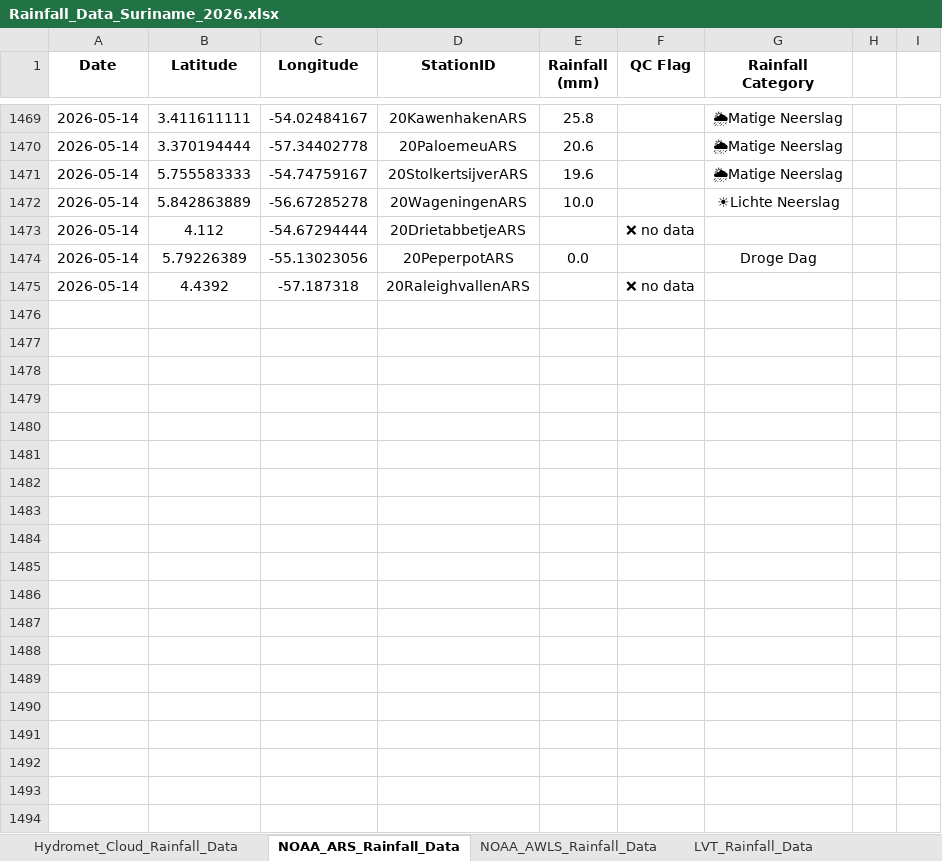
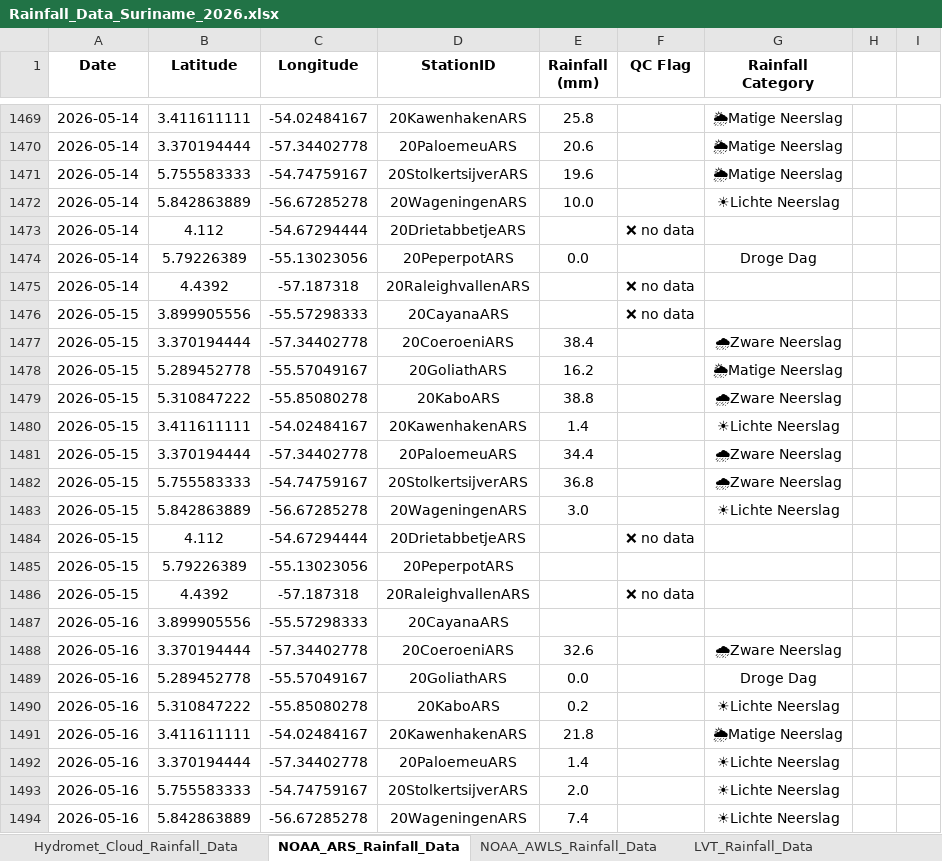
Before and after one commit to Felicia123-prog/suriname-daily-rainfall-dashboard, an Excel workbook: data/Rainfall_Data_Suriname_2026.xlsx, sheet NOAA_ARS_Rainfall_Data, drawn as a sheet; only a part is shown, gaps mark what is left out; values as stored, in another font and other column widths than the file's, no borders; the diff covers the shown part only; the diff names each change by its address in the sheet, - before the commit and + after, or states it on an @@ line.

```diff
--- a/data/Rainfall_Data_Suriname_2026.xlsx (sheet NOAA_ARS_Rainfall_Data)
+++ b/data/Rainfall_Data_Suriname_2026.xlsx (sheet NOAA_ARS_Rainfall_Data)
+row 1476: 2026-05-15 | 3.899905556 | -55.57298333 | 20CayanaARS |  | ❌ no data
+row 1477: 2026-05-15 | 3.370194444 | -57.34402778 | 20CoeroeniARS | 38.4 |  | 🌧Zware Neerslag
+row 1478: 2026-05-15 | 5.289452778 | -55.57049167 | 20GoliathARS | 16.2 |  | 🌦Matige Neerslag
+row 1479: 2026-05-15 | 5.310847222 | -55.85080278 | 20KaboARS | 38.8 |  | 🌧Zware Neerslag
+row 1480: 2026-05-15 | 3.411611111 | -54.02484167 | 20KawenhakenARS | 1.4 |  | ☀Lichte Neerslag
+row 1481: 2026-05-15 | 3.370194444 | -57.34402778 | 20PaloemeuARS | 34.4 |  | 🌧Zware Neerslag
+row 1482: 2026-05-15 | 5.755583333 | -54.74759167 | 20StolkertsijverARS | 36.8 |  | 🌧Zware Neerslag
+row 1483: 2026-05-15 | 5.842863889 | -56.67285278 | 20WageningenARS | 3.0 |  | ☀Lichte Neerslag
+row 1484: 2026-05-15 | 4.112 | -54.67294444 | 20DrietabbetjeARS |  | ❌ no data
+row 1485: 2026-05-15 | 5.79226389 | -55.13023056 | 20PeperpotARS
+row 1486: 2026-05-15 | 4.4392 | -57.187318 | 20RaleighvallenARS |  | ❌ no data
+row 1487: 2026-05-16 | 3.899905556 | -55.57298333 | 20CayanaARS
+row 1488: 2026-05-16 | 3.370194444 | -57.34402778 | 20CoeroeniARS | 32.6 |  | 🌧Zware Neerslag
+row 1489: 2026-05-16 | 5.289452778 | -55.57049167 | 20GoliathARS | 0.0 |  | Droge Dag
+row 1490: 2026-05-16 | 5.310847222 | -55.85080278 | 20KaboARS | 0.2 |  | ☀Lichte Neerslag
+row 1491: 2026-05-16 | 3.411611111 | -54.02484167 | 20KawenhakenARS | 21.8 |  | 🌦Matige Neerslag
+row 1492: 2026-05-16 | 3.370194444 | -57.34402778 | 20PaloemeuARS | 1.4 |  | ☀Lichte Neerslag
+row 1493: 2026-05-16 | 5.755583333 | -54.74759167 | 20StolkertsijverARS | 2.0 |  | ☀Lichte Neerslag
+row 1494: 2026-05-16 | 5.842863889 | -56.67285278 | 20WageningenARS | 7.4 |  | ☀Lichte Neerslag
```
Also changed, not shown: 25 added rows and 9 edited cells elsewhere in this sheet, sheet Hydromet_Cloud_Rainfall_Data, sheet LVT_Rainfall_Data, sheet Volunteer_Rainfal_Data, sheet NOAA_AWLS_Rainfall_Data.
